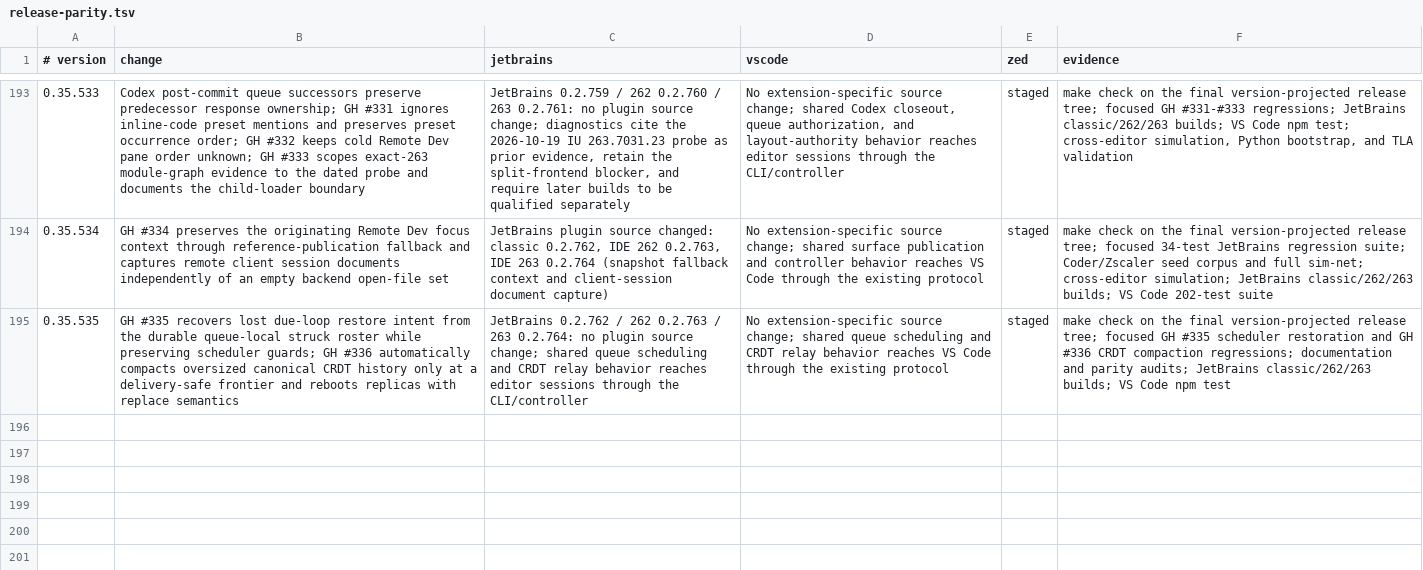
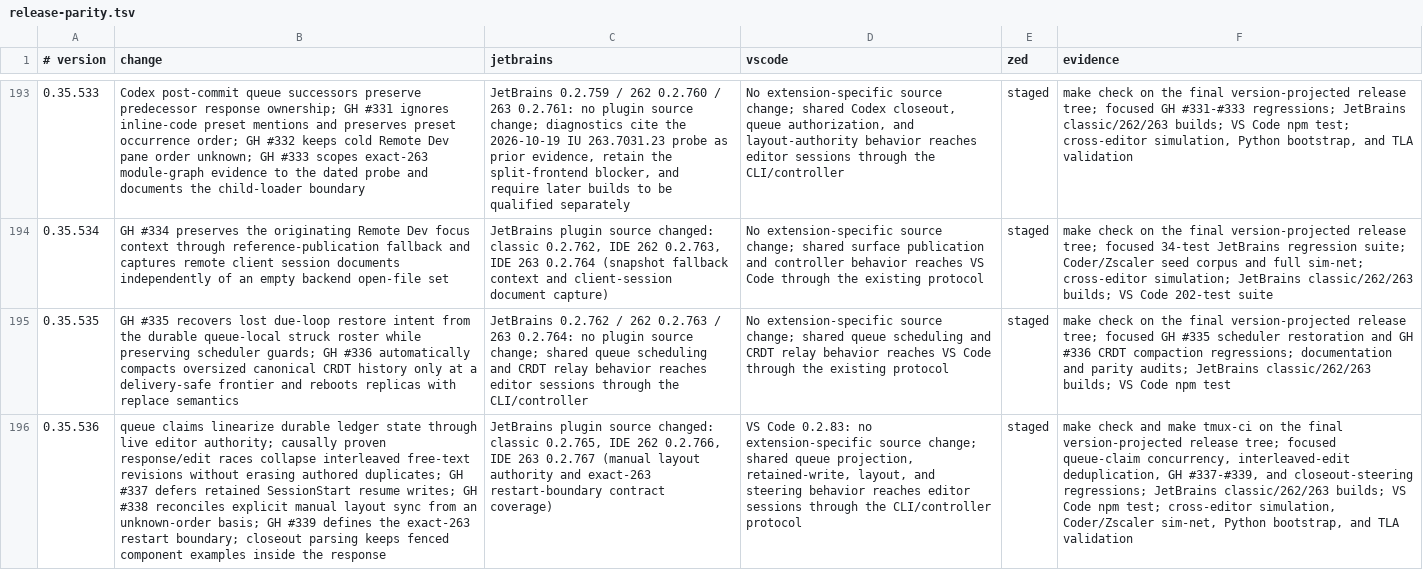
Before and after one commit to btakita/agent-doc, a TSV file: editors/release-parity.tsv, drawn as a sheet; only a part is shown, gaps mark what is left out; the diff names each change by its address in the sheet, - before the commit and + after, or states it on an @@ line.

Commit message:
docs: prepare v0.35.536 release notes
Document the post-0.35.535 queue convergence fixes, GH #337-#339,
and the closeout steering boundary. Add the matching editor parity row for
JetBrains generations 0.2.765/0.2.766/0.2.767 and VS Code 0.2.83.

```diff
--- a/editors/release-parity.tsv
+++ b/editors/release-parity.tsv
+row 196: 0.35.536 | queue claims linearize durable ledger state through live editor authority; causally proven response/edit races collapse interleaved free-text revisions without erasing authored duplicates; GH #337 defers retained SessionStart resume writes; GH #338 reconciles explicit manual layout sync from an unknown-order basis; GH #339 defines the exact-263 restart boundary; closeout parsing keeps fenced component examples inside the response | JetBrains plugin source changed: classic 0.2.765, IDE 262 0.2.766, IDE 263 0.2.767 (manual layout authority and exact-263 restart-boundary contract coverage) | VS Code 0.2.83: no extension-specific source change; shared queue projection, retained-write, layout, and steering behavior reaches editor sessions through the CLI/controller protocol | staged | make check and make tmux-ci on the final version-projected release tree; focused queue-claim concurrency, interleaved-edit deduplication, GH #337-#339, and closeout-steering regressions; JetBrains classic/262/263 builds; VS Code npm test; cross-editor simulation, Coder/Zscaler sim-net, Python bootstrap, and TLA validation
```
Also changed, not shown: 1 other file.
